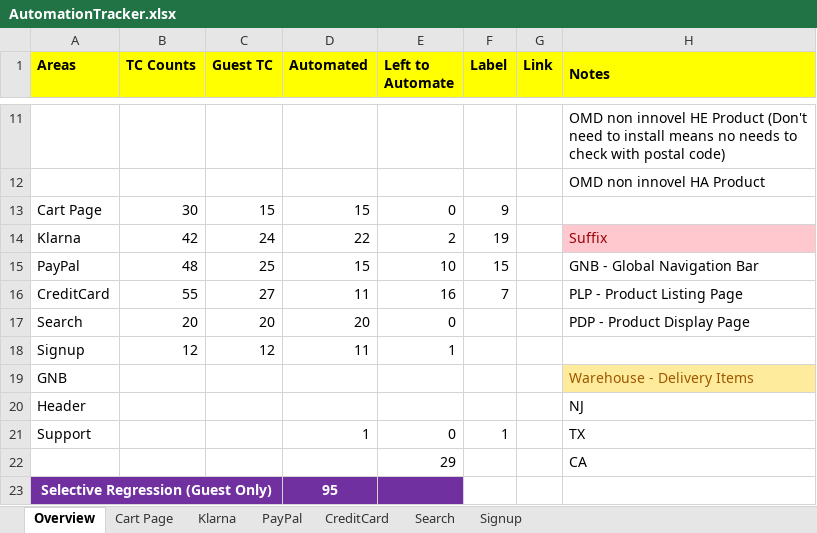
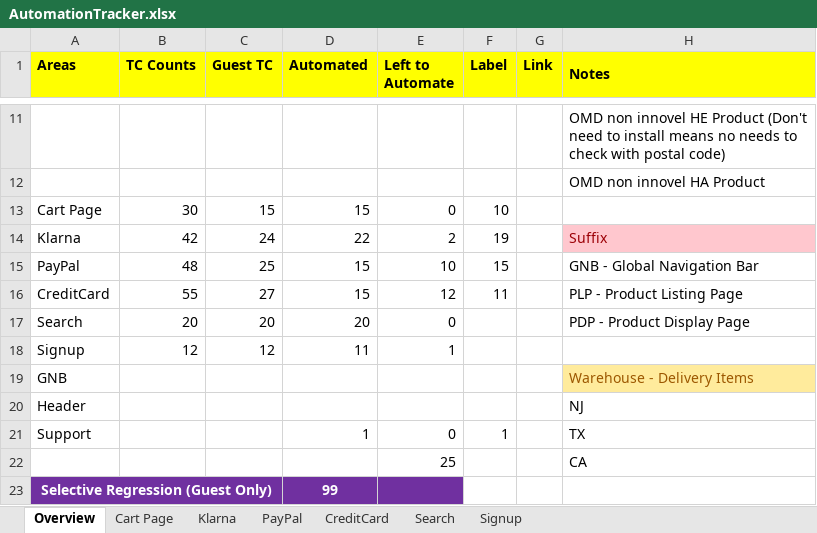
Before and after one commit to Reepu78/LG_Automation, an Excel workbook: AutomationTracker.xlsx, sheet Overview, drawn as a sheet; only a part is shown, gaps mark what is left out; values as stored, in another font and other column widths than the file's, no borders; the diff names each change by its address in the sheet, - before the commit and + after, or states it on an @@ line.

```diff
--- a/AutomationTracker.xlsx (sheet Overview)
+++ b/AutomationTracker.xlsx (sheet Overview)
-F13 (Label): 9
+F13 (Label): 10
-D16 (Automated): 11
+D16 (Automated): 15
-E16 (Left to Automate): 16
+E16 (Left to Automate): 12
-F16 (Label): 7
+F16 (Label): 11
-E22 (Left to Automate): 29
+E22 (Left to Automate): 25
-D23 (Automated): 95
+D23 (Automated): 99
```
Also changed, not shown: sheet CreditCard, sheet Cart Page, 18 other files.
